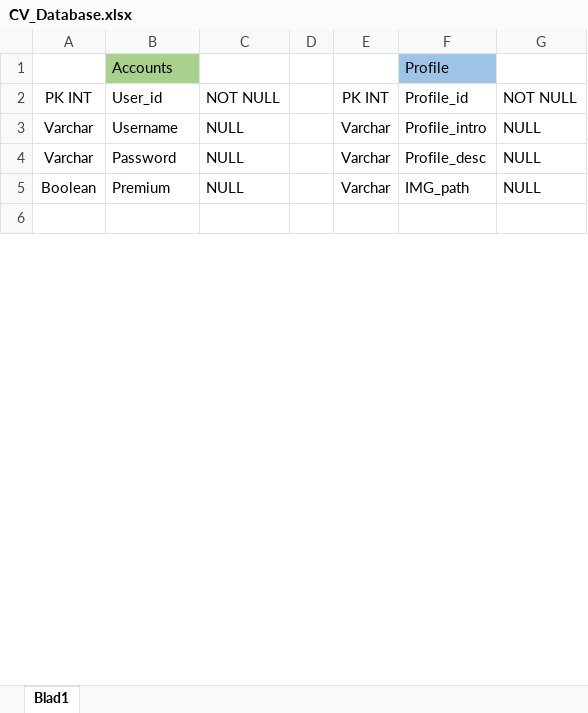
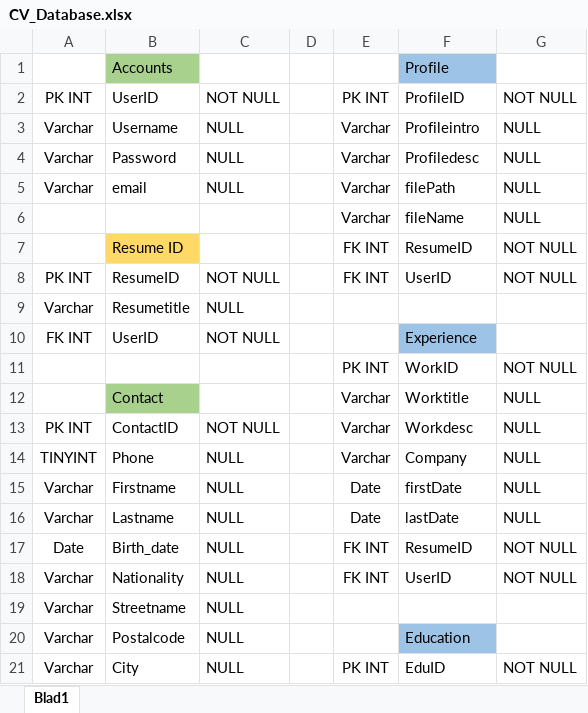
Before and after one commit to Allen16081992/CVTemplater, an Excel workbook: Documentatie/CV_Database.xlsx, sheet Blad1, drawn as a sheet; only a part is shown; the shorter side is filled out with more unchanged rows; values as stored, in another font and other column widths than the file's, no borders; the diff covers the shown part only; the diff names each change by its address in the sheet, - before the commit and + after, or states it on an @@ line.

Commit message:
last task done. download PDF. More documentation.

```diff
--- a/Documentatie/CV_Database.xlsx (sheet Blad1)
+++ b/Documentatie/CV_Database.xlsx (sheet Blad1)
-B2: User_id
+B2: UserID
-F2: Profile_id
+F2: ProfileID
-F3: Profile_intro
+F3: Profileintro
-F4: Profile_desc
+F4: Profiledesc
-A5: Boolean
+A5: Varchar
-B5: Premium
+B5: email
-F5: IMG_path
+F5: filePath
+row 6:  |  |  |  | Varchar | fileName | NULL
+row 7:  | Resume ID |  |  | FK INT | ResumeID | NOT NULL
+row 8: PK INT | ResumeID | NOT NULL |  | FK INT | UserID | NOT NULL
+row 9: Varchar | Resumetitle | NULL
+row 10: FK INT | UserID | NOT NULL |  |  | Experience
+row 11:  |  |  |  | PK INT | WorkID | NOT NULL
+row 12:  | Contact |  |  | Varchar | Worktitle | NULL
+row 13: PK INT | ContactID | NOT NULL |  | Varchar | Workdesc | NULL
+row 14: TINYINT | Phone | NULL |  | Varchar | Company | NULL
+row 15: Varchar | Firstname | NULL |  | Date | firstDate | NULL
+row 16: Varchar | Lastname | NULL |  | Date | lastDate | NULL
+row 17: Date | Birth_date | NULL |  | FK INT | ResumeID | NOT NULL
+row 18: Varchar | Nationality | NULL |  | FK INT | UserID | NOT NULL
+row 19: Varchar | Streetname | NULL
+row 20: Varchar | Postalcode | NULL |  |  | Education
+row 21: Varchar | City | NULL |  | PK INT | EduID | NOT NULL
```
Also changed, not shown: 10 added rows, 23 removed rows and 15 edited cells elsewhere in this sheet, 48 other files.
